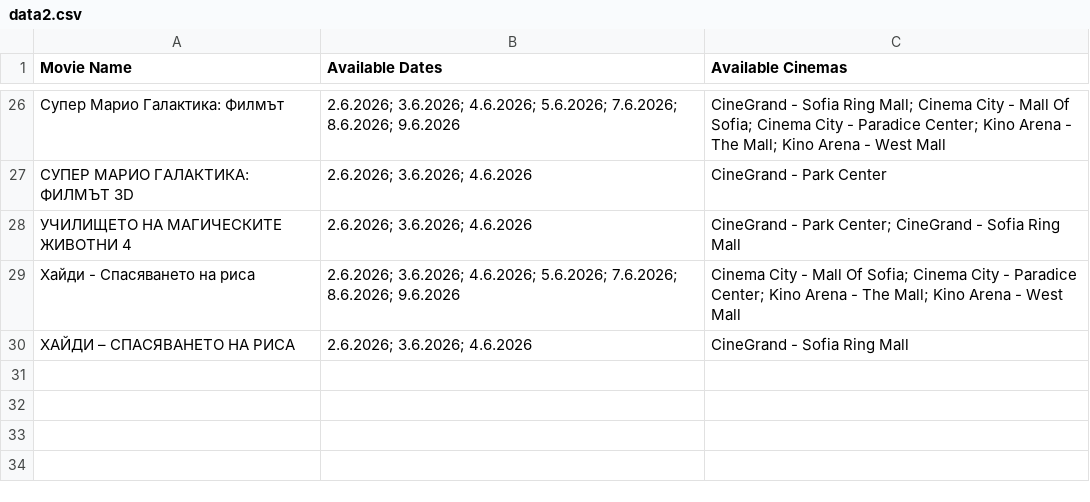
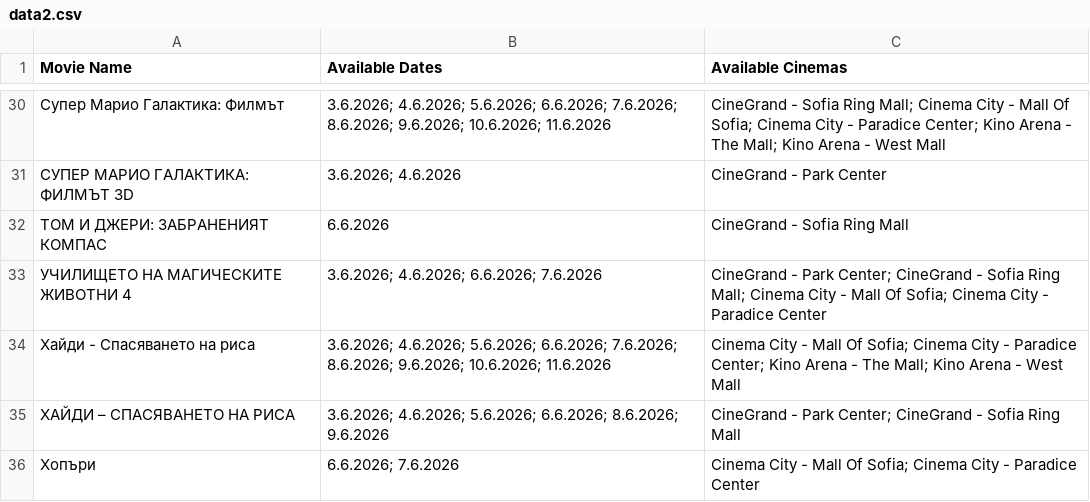
Before and after one commit to darakion/CinemaSearch, a CSV file: data2.csv, drawn as a sheet; only a part is shown, gaps mark what is left out; the diff covers the shown part only.

```diff
--- a/data2.csv
+++ b/data2.csv
@@ -26,5 +30,7 @@
-"Супер Марио Галактика: Филмът","2.6.2026; 3.6.2026; 4.6.2026; 5.6.2026; 7.6.2026; 8.6.2026; 9.6.2026","CineGrand - Sofia Ring Mall; Cinema City - Mall Of Sofia; Cinema City - Paradice Center; Kino Arena - The Mall; Kino Arena - West Mall"
-"СУПЕР МАРИО ГАЛАКТИКА: ФИЛМЪТ 3D","2.6.2026; 3.6.2026; 4.6.2026","CineGrand - Park Center"
-"УЧИЛИЩЕТО НА МАГИЧЕСКИТЕ ЖИВОТНИ 4","2.6.2026; 3.6.2026; 4.6.2026","CineGrand - Park Center; CineGrand - Sofia Ring Mall"
-"Хайди - Спасяването на риса","2.6.2026; 3.6.2026; 4.6.2026; 5.6.2026; 7.6.2026; 8.6.2026; 9.6.2026","Cinema City - Mall Of Sofia; Cinema City - Paradice Center; Kino Arena - The Mall; Kino Arena - West Mall"
-"ХАЙДИ – СПАСЯВАНЕТО НА РИСА","2.6.2026; 3.6.2026; 4.6.2026","CineGrand - Sofia Ring Mall"
+"Супер Марио Галактика: Филмът","3.6.2026; 4.6.2026; 5.6.2026; 6.6.2026; 7.6.2026; 8.6.2026; 9.6.2026; 10.6.2026; 11.6.2026","CineGrand - Sofia Ring Mall; Cinema City - Mall Of Sofia; Cinema City - Paradice Center; Kino Arena - The Mall; Kino Arena - West Mall"
+"СУПЕР МАРИО ГАЛАКТИКА: ФИЛМЪТ 3D","3.6.2026; 4.6.2026","CineGrand - Park Center"
+"ТОМ И ДЖЕРИ: ЗАБРАНЕНИЯТ КОМПАС","6.6.2026","CineGrand - Sofia Ring Mall"
+"УЧИЛИЩЕТО НА МАГИЧЕСКИТЕ ЖИВОТНИ 4","3.6.2026; 4.6.2026; 6.6.2026; 7.6.2026","CineGrand - Park Center; CineGrand - Sofia Ring Mall; Cinema City - Mall Of Sofia; Cinema City - Paradice Center"
+"Хайди - Спасяването на риса","3.6.2026; 4.6.2026; 5.6.2026; 6.6.2026; 7.6.2026; 8.6.2026; 9.6.2026; 10.6.2026; 11.6.2026","Cinema City - Mall Of Sofia; Cinema City - Paradice Center; Kino Arena - The Mall; Kino Arena - West Mall"
+"ХАЙДИ – СПАСЯВАНЕТО НА РИСА","3.6.2026; 4.6.2026; 5.6.2026; 6.6.2026; 8.6.2026; 9.6.2026","CineGrand - Park Center; CineGrand - Sofia Ring Mall"
+"Хопъри","6.6.2026; 7.6.2026","Cinema City - Mall Of Sofia; Cinema City - Paradice Center"
```
Also changed, not shown: 4 added rows and 22 edited cells elsewhere in this file, 1 other file.
